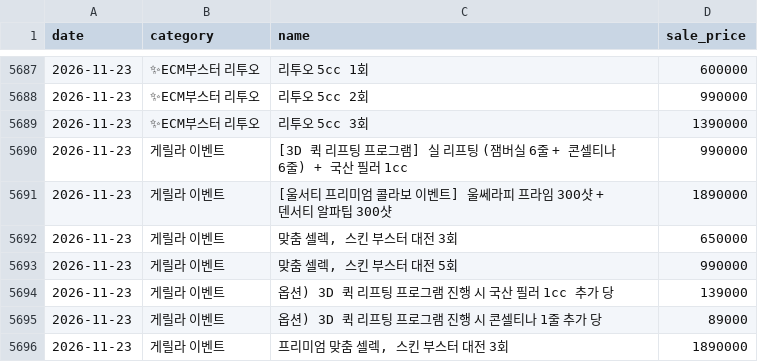
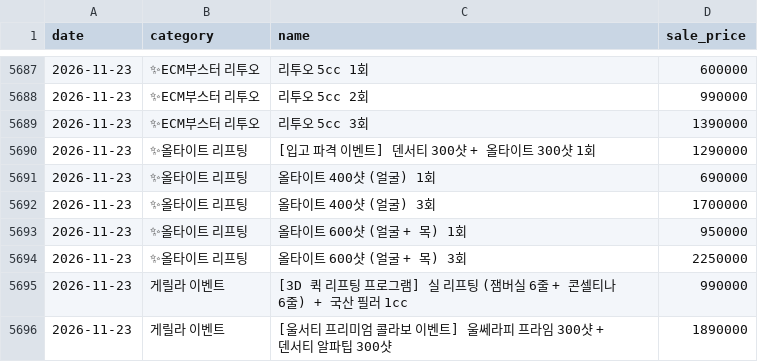
Before and after one commit to miv2/price-tracker, a CSV file: history.csv, drawn as a sheet; only a part is shown, gaps mark what is left out; the shorter side is filled out with more unchanged rows; the diff names each change by its address in the sheet, - before the commit and + after, or states it on an @@ line.

```diff
--- a/history.csv
+++ b/history.csv
+row 5690: 2026-11-23 | ✨올타이트 리프팅 | [입고 파격 이벤트] 덴서티 300샷 + 올타이트 300샷 1회 | 1290000
+row 5691: 2026-11-23 | ✨올타이트 리프팅 | 올타이트 400샷 (얼굴) 1회 | 690000
+row 5692: 2026-11-23 | ✨올타이트 리프팅 | 올타이트 400샷 (얼굴) 3회 | 1700000
+row 5693: 2026-11-23 | ✨올타이트 리프팅 | 올타이트 600샷 (얼굴 + 목) 1회 | 950000
+row 5694: 2026-11-23 | ✨올타이트 리프팅 | 올타이트 600샷 (얼굴 + 목) 3회 | 2250000
```
Also changed, not shown: 5 other files.
